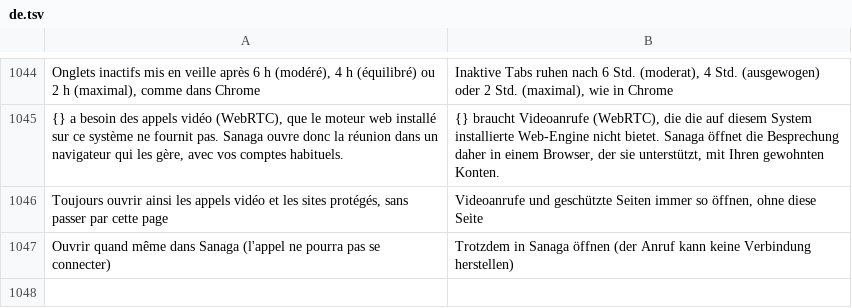
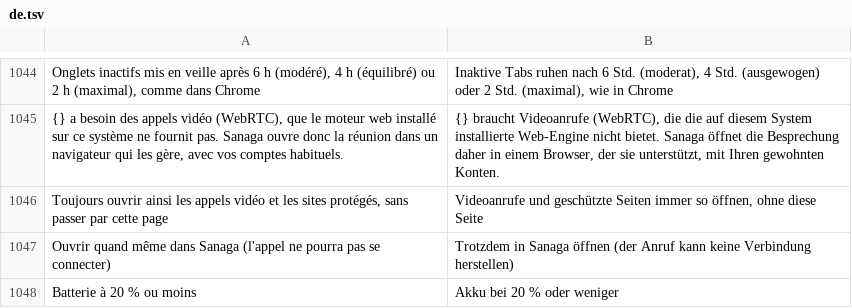
Before and after one commit to grassfieldhq/sanaga, a TSV file: assets/i18n/de.tsv, drawn as a sheet; only a part is shown, gaps mark what is left out.

```diff
--- a/assets/i18n/de.tsv
+++ b/assets/i18n/de.tsv
@@ -1047 +1047,2 @@ Toujours ouvrir ainsi les appels vidéo et les sites protégés, sans passer par
 Ouvrir quand même dans Sanaga (l'appel ne pourra pas se connecter)	Trotzdem in Sanaga öffnen (der Anruf kann keine Verbindung herstellen)
+Batterie à 20 % ou moins	Akku bei 20 % oder weniger
```
Also changed, not shown: assets/i18n/en.tsv, assets/i18n/es.tsv, 7 other files.
